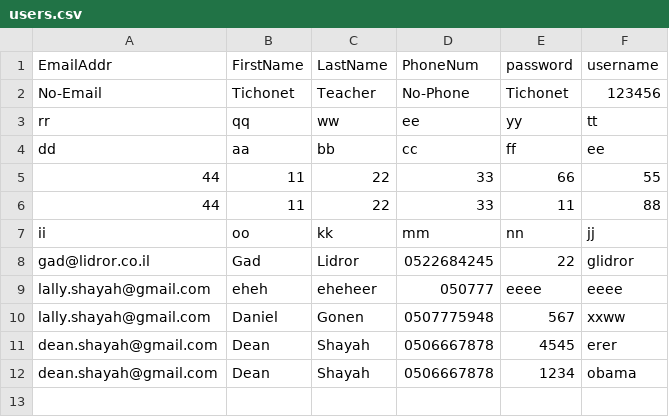
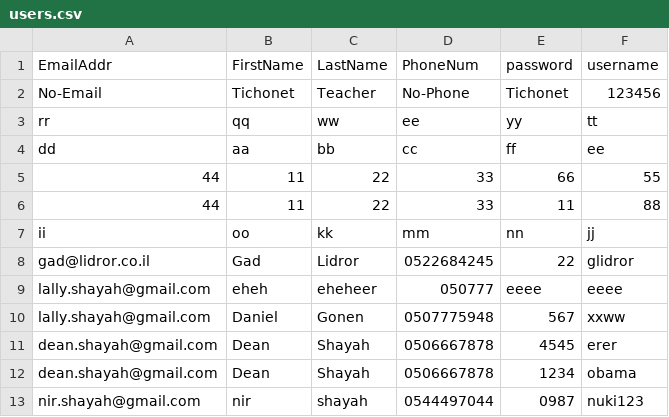
Before and after one commit to lallyshayah/LallyFinalProject1, a CSV file: LallyFinalProject1/LallyFinalProject1/static/Data/users.csv, drawn as a sheet; the diff names each change by its address in the sheet, - before the commit and + after, or states it on an @@ line.

```diff
--- a/LallyFinalProject1/LallyFinalProject1/static/Data/users.csv
+++ b/LallyFinalProject1/LallyFinalProject1/static/Data/users.csv
+row 13: nir.shayah@gmail.com | nir | shayah | 0544497044 | 0987 | nuki123
```
Also changed, not shown: 2 other files.
